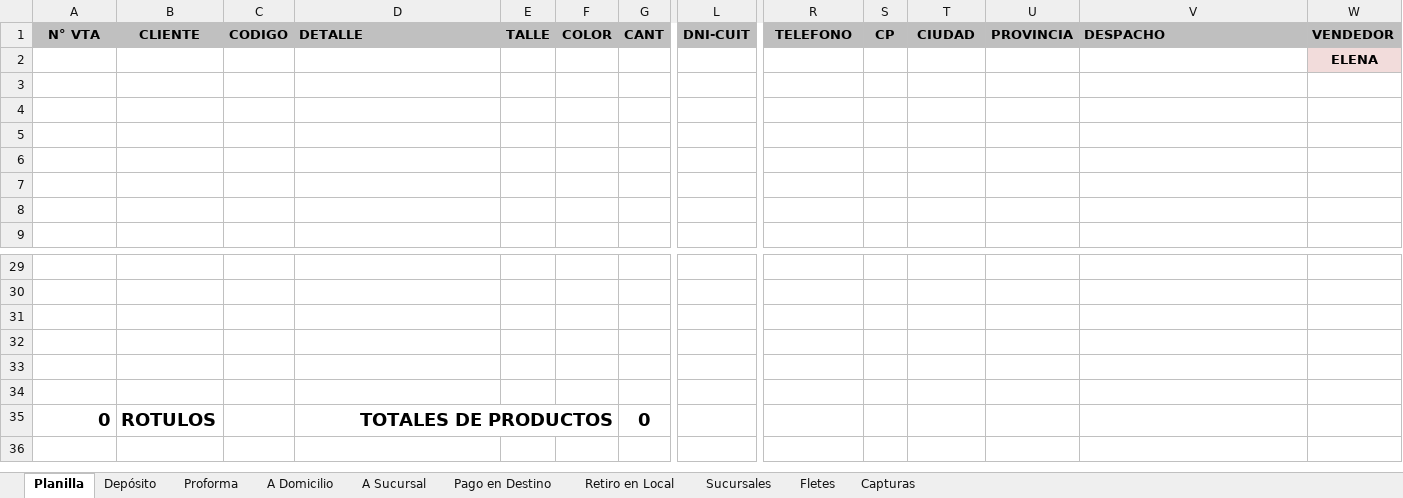
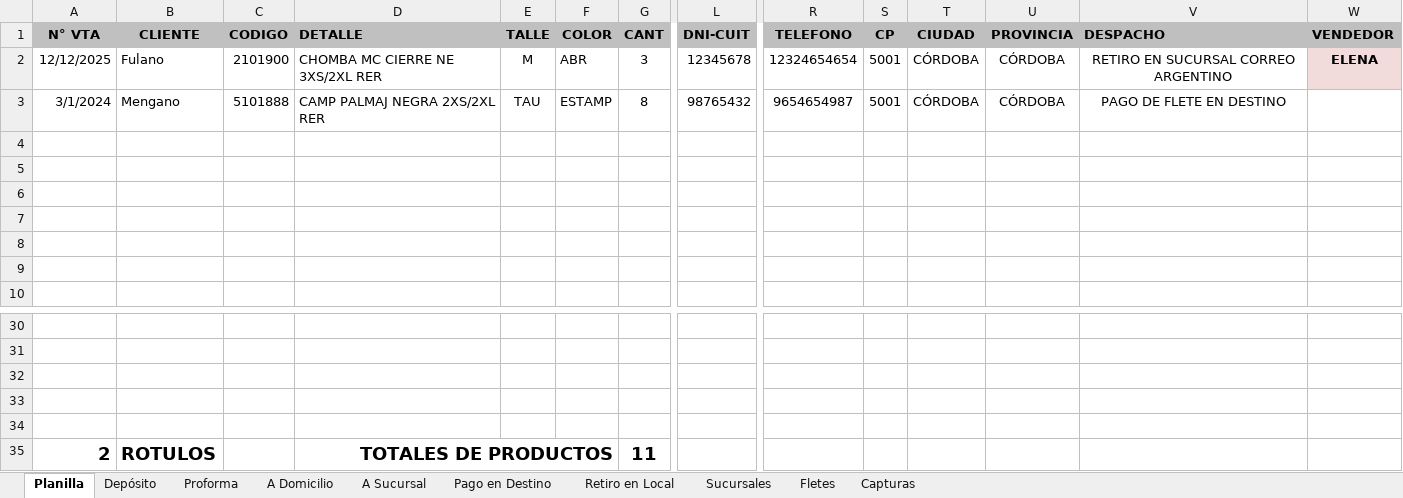
Before and after one commit to edgardoraul/archivos_bat, an Excel workbook: 01. Ventas Elena 1. 15-03-2022.xlsm, sheet Planilla, drawn as a sheet; only a part is shown, gaps mark what is left out; values as stored, in another font and other column widths than the file's, no borders; charts and pictures and conditional formats not drawn; removed rows and columns are numbered as before the commit, all else as after; rows hold the shown columns only; the diff names each change by its address in the sheet, - before the commit and + after, or states it on an @@ line.

```diff
--- a/01. Ventas Elena 1. 15-03-2022.xlsm (sheet Planilla)
+++ b/01. Ventas Elena 1. 15-03-2022.xlsm (sheet Planilla)
-row 2:  |  |  |  |  |  |  |  |  |  |  |  |  | ELENA
+row 2: 12/12/2025 | Fulano | 2101900 | CHOMBA MC CIERRE NE 3XS/2XL RER | M | ABR | 3 | 12345678 | 12324654654 | 5001 | CÓRDOBA | CÓRDOBA | RETIRO EN SUCURSAL CORREO ARGENTINO | ELENA
+row 3: 3/1/2024 | Mengano | 5101888 | CAMP PALMAJ NEGRA 2XS/2XL RER | TAU | ESTAMP | 8 | 98765432 | 9654654987 | 5001 | CÓRDOBA | CÓRDOBA | PAGO DE FLETE EN DESTINO
-row 35: (empty)
+row 35: 2 | ROTULOS |  | TOTALES DE PRODUCTOS |  |  | 11
+D35:F35 merged
-row 35: 0 | ROTULOS |  | TOTALES DE PRODUCTOS |  |  | 0
```
Also changed, not shown: sheet Depósito, sheet Pago en Destino, sheet A Sucursal, sheet Retiro en Local, sheet Proforma, formulas that keep their value, ListadoImagenesWeb.xlsm, PLANTILLA NOMBRES.xlsm.
